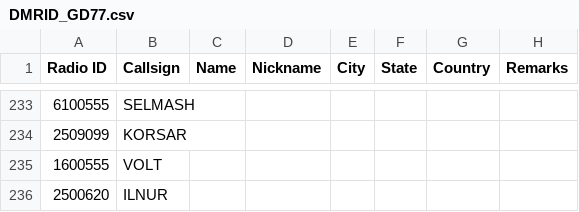
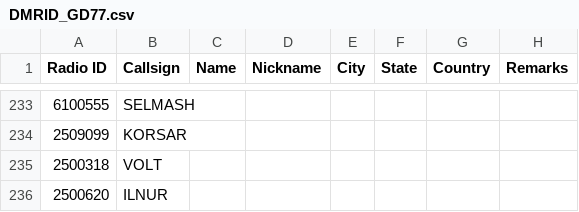
Before and after one commit to AntonV83/QRA-DMR-ID, a CSV file: DMRID_GD77.csv, drawn as a sheet; only a part is shown, gaps mark what is left out.

Commit message:
Update DMRID_GD77.csv

```diff
--- a/DMRID_GD77.csv
+++ b/DMRID_GD77.csv
@@ -234,3 +234,3 @@ Radio ID,Callsign,Name,Nickname,City,State,Country,Remarks
 2509099,KORSAR,,,,,,
-1600555,VOLT,,,,,,
+2500318,VOLT,,,,,,
 2500620,ILNUR,,,,,,
```
